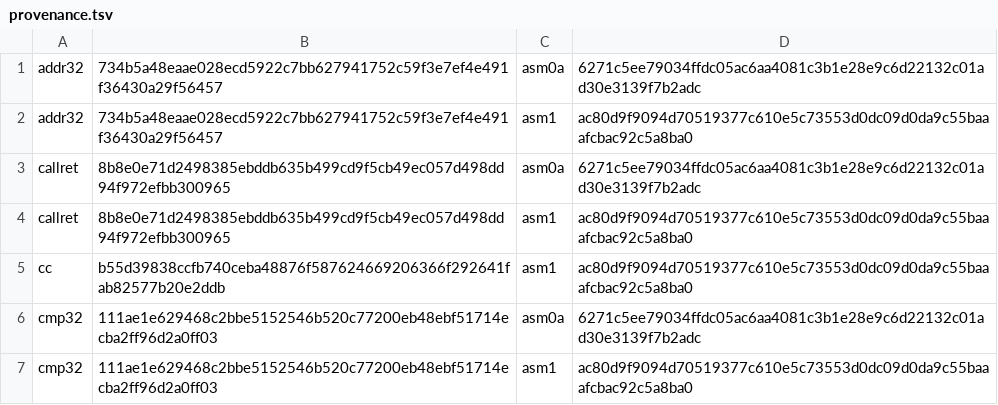
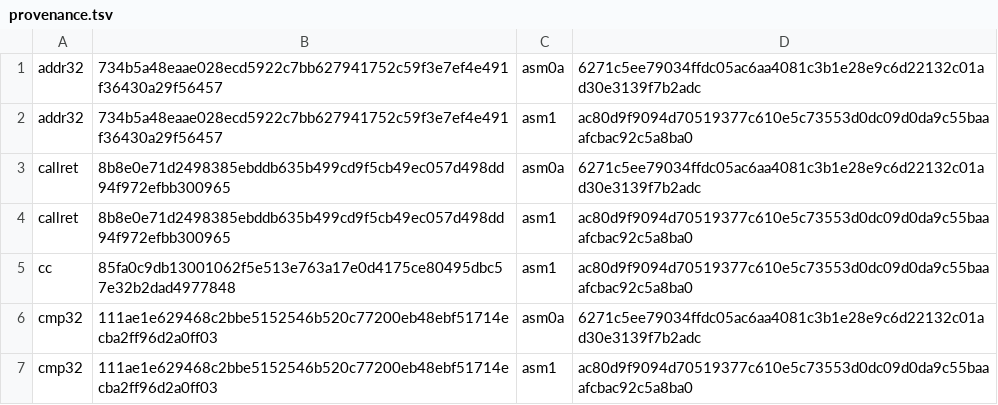
Before and after one commit to saxeum/asm-bootstrap, a TSV file: docs/provenance.tsv, drawn as a sheet; only a part is shown.

```diff
--- a/docs/provenance.tsv
+++ b/docs/provenance.tsv
@@ -4,3 +4,3 @@ callret	8b8e0e71d2498385ebddb635b499cd9f5cb49ec057d498dd94f972efbb300965	asm0a	6
 callret	8b8e0e71d2498385ebddb635b499cd9f5cb49ec057d498dd94f972efbb300965	asm1	ac80d9f9094d70519377c610e5c73553d0dc09d0da9c55baaafcbac92c5a8ba0
-cc	b55d39838ccfb740ceba48876f587624669206366f292641fab82577b20e2ddb	asm1	ac80d9f9094d70519377c610e5c73553d0dc09d0da9c55baaafcbac92c5a8ba0
+cc	85fa0c9db13001062f5e513e763a17e0d4175ce80495dbc57e32b2dad4977848	asm1	ac80d9f9094d70519377c610e5c73553d0dc09d0da9c55baaafcbac92c5a8ba0
 cmp32	111ae1e629468c2bbe5152546b520c77200eb48ebf51714ecba2ff96d2a0ff03	asm0a	6271c5ee79034ffdc05ac6aa4081c3b1e28e9c6d22132c01ad30e3139f7b2adc
```
Also changed, not shown: 9 other files.
